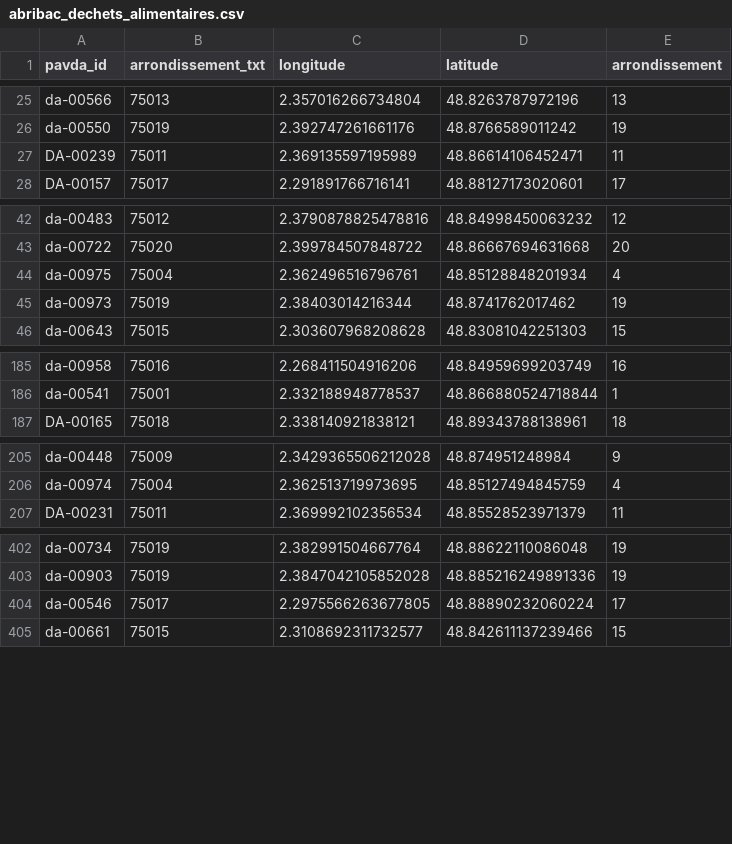
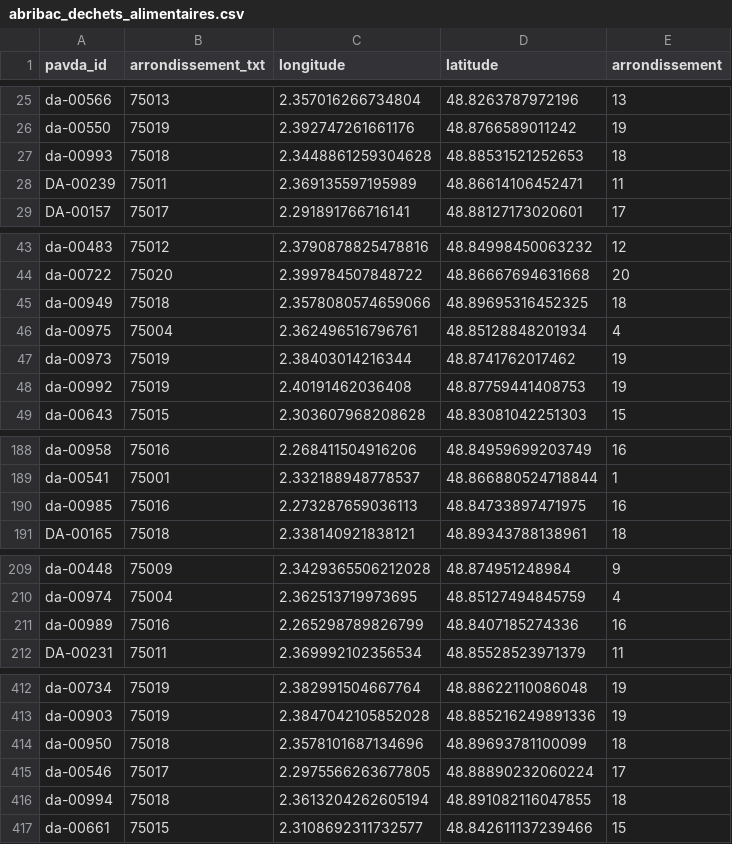
Before and after one commit to Sglinggling/Urban-Data-Explorer, a CSV file: data/silver/abribac_dechets_alimentaires.csv, drawn as a sheet; only a part is shown, gaps mark what is left out; the diff covers the shown part only.

```diff
--- a/data/silver/abribac_dechets_alimentaires.csv
+++ b/data/silver/abribac_dechets_alimentaires.csv
@@ -26,2 +26,3 @@ da-00566,75013,2.357016266734804,48.8263787972196,13
 da-00550,75019,2.392747261661176,48.8766589011242,19
+da-00993,75018,2.3448861259304628,48.88531521252653,18
 DA-00239,75011,2.369135597195989,48.86614106452471,11
@@ -43,4 +44,6 @@ da-00483,75012,2.3790878825478816,48.84998450063232,12
 da-00722,75020,2.399784507848722,48.86667694631668,20
+da-00949,75018,2.3578080574659066,48.89695316452325,18
 da-00975,75004,2.362496516796761,48.85128848201934,4
 da-00973,75019,2.38403014216344,48.8741762017462,19
+da-00992,75019,2.40191462036408,48.87759441408753,19
 da-00643,75015,2.303607968208628,48.83081042251303,15
@@ -186,2 +189,3 @@ da-00958,75016,2.268411504916206,48.84959699203749,16
 da-00541,75001,2.332188948778537,48.866880524718844,1
+da-00985,75016,2.273287659036113,48.84733897471975,16
 DA-00165,75018,2.338140921838121,48.89343788138961,18
@@ -206,2 +210,3 @@ da-00448,75009,2.3429365506212028,48.874951248984,9
 da-00974,75004,2.362513719973695,48.85127494845759,4
+da-00989,75016,2.265298789826799,48.8407185274336,16
 DA-00231,75011,2.369992102356534,48.85528523971379,11
@@ -403,3 +413,5 @@ da-00734,75019,2.382991504667764,48.88622110086048,19
 da-00903,75019,2.3847042105852028,48.885216249891336,19
+da-00950,75018,2.3578101687134696,48.89693781100099,18
 da-00546,75017,2.2975566263677805,48.88890232060224,17
+da-00994,75018,2.3613204262605194,48.891082116047855,18
 da-00661,75015,2.3108692311732577,48.842611137239466,15
```
Also changed, not shown: 5 added rows elsewhere in this file, data/gold/espaces_verts_by_arr.csv, data/silver/espaces_verts_clean.csv, 13 other files.
